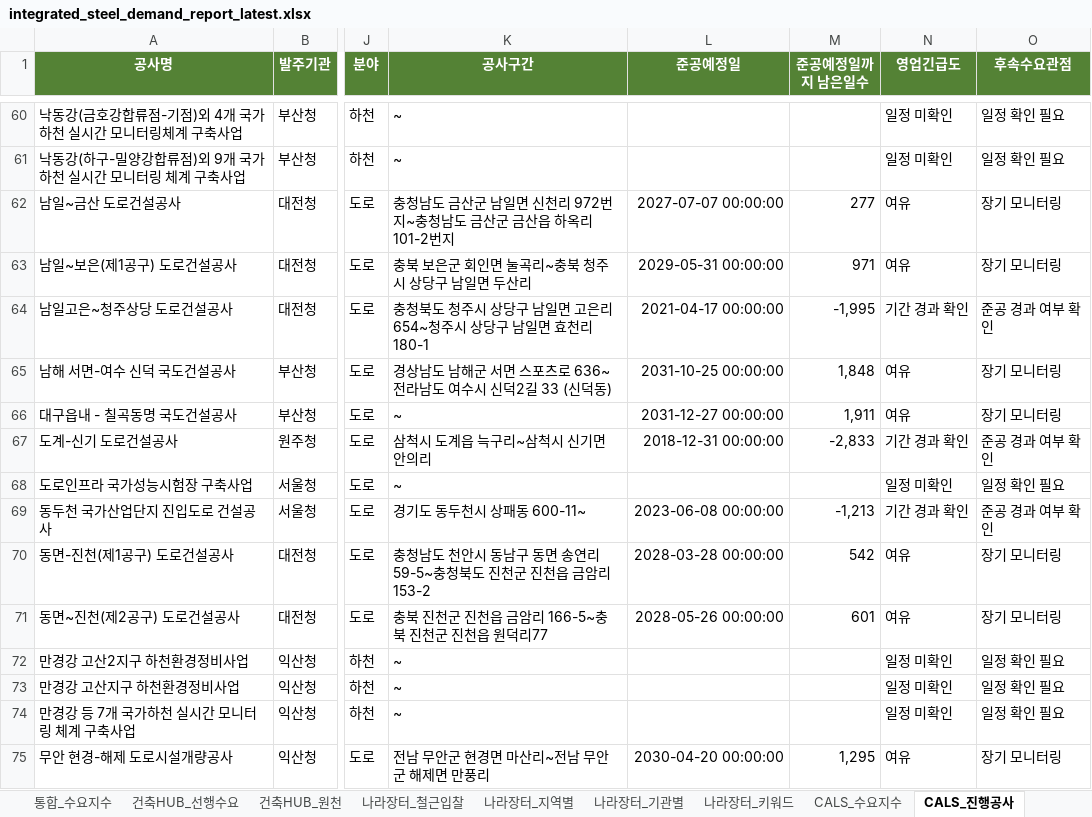
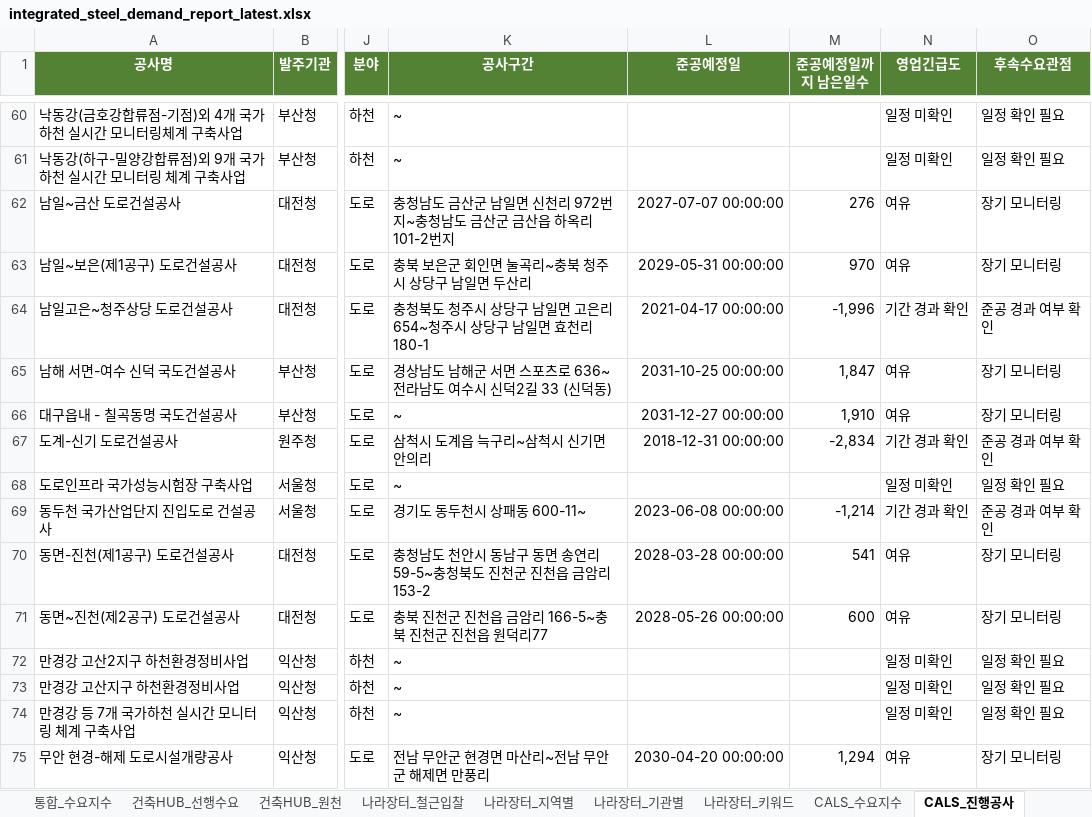
Before and after one commit to Ronaldooh123/steel-demand-report, an Excel workbook: data/processed/integrated_steel_demand_report_latest.xlsx, sheet CALS_진행공사, drawn as a sheet; only a part is shown, gaps mark what is left out; values as stored, in another font and other column widths than the file's, no borders; conditional formats not drawn; the diff covers the shown part only; the diff names each change by its address in the sheet, - before the commit and + after, or states it on an @@ line.

```diff
--- a/data/processed/integrated_steel_demand_report_latest.xlsx (sheet CALS_진행공사)
+++ b/data/processed/integrated_steel_demand_report_latest.xlsx (sheet CALS_진행공사)
-M62 (준공예정일까지 남은일수): 277
+M62 (준공예정일까지 남은일수): 276
-M63 (준공예정일까지 남은일수): 971
+M63 (준공예정일까지 남은일수): 970
-M64 (준공예정일까지 남은일수): -1,995
+M64 (준공예정일까지 남은일수): -1,996
-M65 (준공예정일까지 남은일수): 1,848
+M65 (준공예정일까지 남은일수): 1,847
-M66 (준공예정일까지 남은일수): 1,911
+M66 (준공예정일까지 남은일수): 1,910
-M67 (준공예정일까지 남은일수): -2,833
+M67 (준공예정일까지 남은일수): -2,834
-M69 (준공예정일까지 남은일수): -1,213
+M69 (준공예정일까지 남은일수): -1,214
-M70 (준공예정일까지 남은일수): 542
+M70 (준공예정일까지 남은일수): 541
-M71 (준공예정일까지 남은일수): 601
+M71 (준공예정일까지 남은일수): 600
-M75 (준공예정일까지 남은일수): 1,295
+M75 (준공예정일까지 남은일수): 1,294
```
Also changed, not shown: 78 edited cells elsewhere in this sheet, sheet 건축HUB_원천, sheet 통합_수요지수, sheet 건축HUB_선행수요, sheet 요약, sheet 나라장터_기관별, sheet 나라장터_철근입찰, 3 more sheets.
